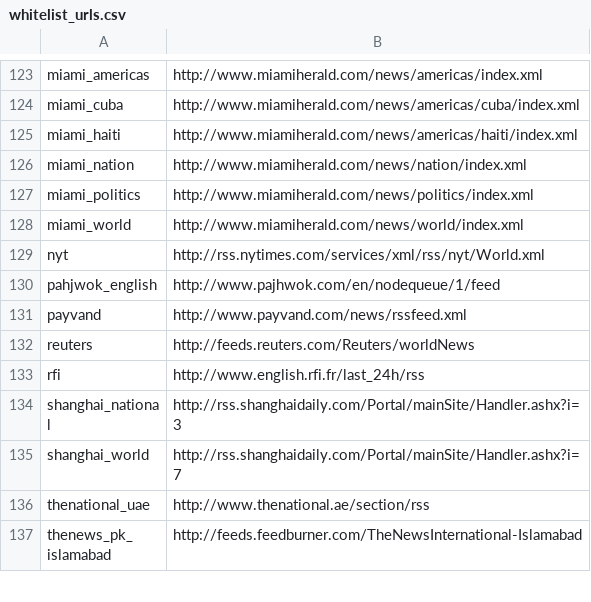
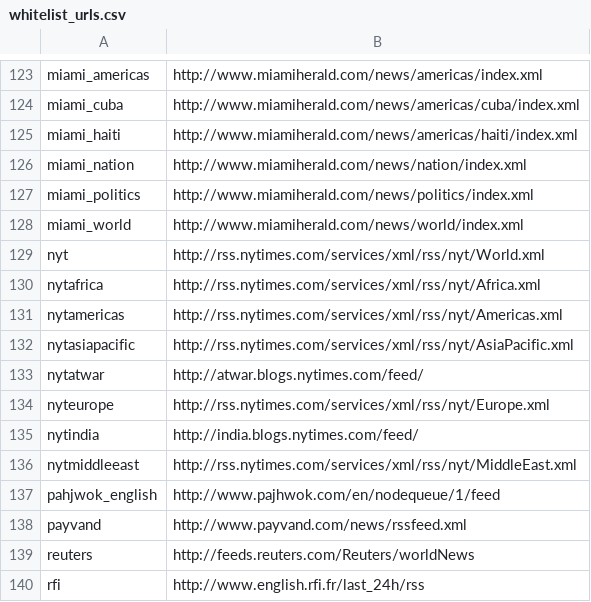
Before and after one commit to openeventdata/scraper, a CSV file: whitelist_urls.csv, drawn as a sheet; only a part is shown, gaps mark what is left out; the shorter side is filled out with more unchanged rows; the diff names each change by its address in the sheet, - before the commit and + after, or states it on an @@ line.

Commit message:
Add NYT

```diff
--- a/whitelist_urls.csv
+++ b/whitelist_urls.csv
+row 130: nytafrica | http://rss.nytimes.com/services/xml/rss/nyt/Africa.xml
+row 131: nytamericas | http://rss.nytimes.com/services/xml/rss/nyt/Americas.xml
+row 132: nytasiapacific | http://rss.nytimes.com/services/xml/rss/nyt/AsiaPacific.xml
+row 133: nytatwar | http://atwar.blogs.nytimes.com/feed/
+row 134: nyteurope | http://rss.nytimes.com/services/xml/rss/nyt/Europe.xml
+row 135: nytindia | http://india.blogs.nytimes.com/feed/
+row 136: nytmiddleeast | http://rss.nytimes.com/services/xml/rss/nyt/MiddleEast.xml
```
